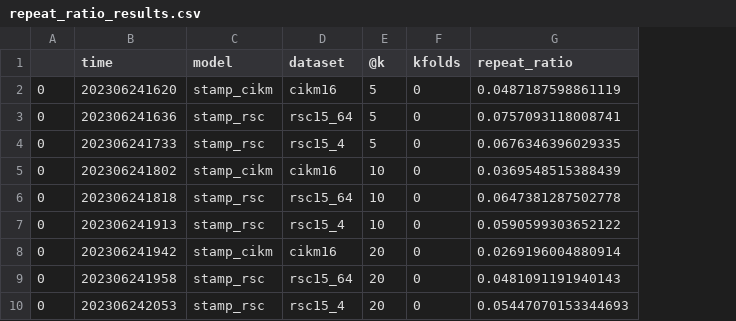
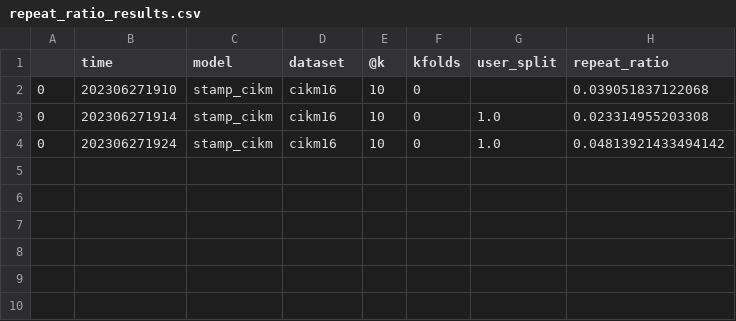
Before and after one commit to martentyrk/rs_stamp, a CSV file: tensorflow/output/repeat_ratio_results.csv, drawn as a sheet; removed rows and columns are numbered as before the commit, all else as after; the diff names each change by its address in the sheet, - before the commit and + after, or states it on an @@ line.

Commit message:
more fixes and upload repeat ratio of user-based split

```diff
--- a/tensorflow/output/repeat_ratio_results.csv
+++ b/tensorflow/output/repeat_ratio_results.csv
+column G (user_split), rows 3-4: 1.0 | 1.0
-B2 (time): 202306241620
+B2 (time): 202306271910
-E2 (@k): 5
+E2 (@k): 10
-H2 (repeat_ratio): 0.0487187598861119
+H2 (repeat_ratio): 0.039051837122068
-row 3: 0 | 202306241636 | stamp_rsc | rsc15_64 | 5 | 0 | 0.0757093118008741
-row 4: 0 | 202306241733 | stamp_rsc | rsc15_4 | 5 | 0 | 0.0676346396029335
-B3 (time): 202306241802
+B3 (time): 202306271914
-H3 (repeat_ratio): 0.0369548515388439
+H3 (repeat_ratio): 0.023314955203308
-row 6: 0 | 202306241818 | stamp_rsc | rsc15_64 | 10 | 0 | 0.0647381287502778
-row 7: 0 | 202306241913 | stamp_rsc | rsc15_4 | 10 | 0 | 0.0590599303652122
-B4 (time): 202306241942
+B4 (time): 202306271924
-E4 (@k): 20
+E4 (@k): 10
-H4 (repeat_ratio): 0.0269196004880914
+H4 (repeat_ratio): 0.04813921433494142
-row 9: 0 | 202306241958 | stamp_rsc | rsc15_64 | 20 | 0 | 0.0481091191940143
-row 10: 0 | 202306242053 | stamp_rsc | rsc15_4 | 20 | 0 | 0.05447070153344693
```
Also changed, not shown: 4 other files.
